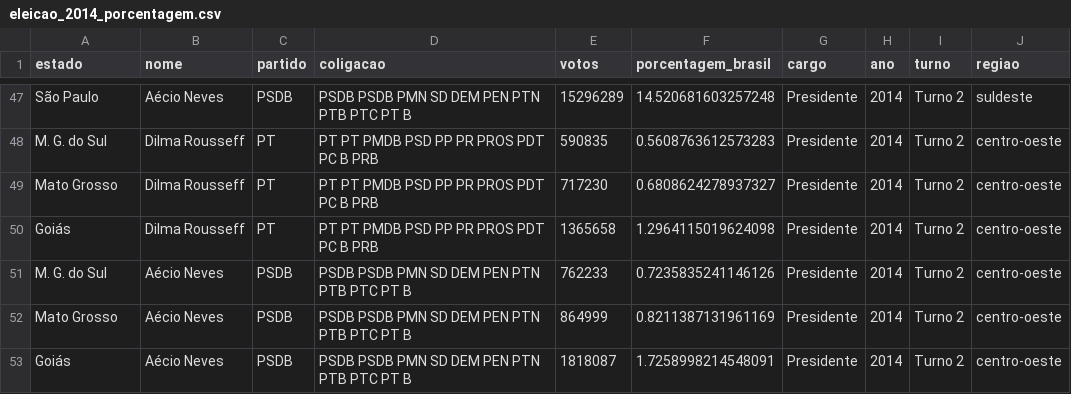
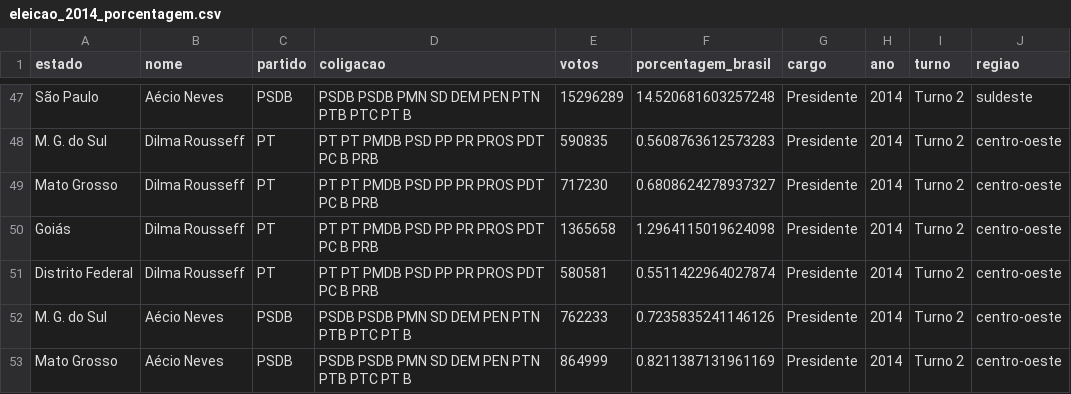
Before and after one commit to viniaraujoo/Analise_Trajetoria_PT, a CSV file: data/eleicao_2014_porcentagem.csv, drawn as a sheet; only a part is shown, gaps mark what is left out; the shorter side is filled out with more unchanged rows.

```diff
--- a/data/eleicao_2014_porcentagem.csv
+++ b/data/eleicao_2014_porcentagem.csv
@@ -50,2 +50,3 @@ Mato Grosso,Dilma Rousseff ,PT,PT PT PMDB PSD PP PR PROS PDT PC B PRB,717230,0.6
 Goiás,Dilma Rousseff ,PT,PT PT PMDB PSD PP PR PROS PDT PC B PRB,1365658,1.2964115019624098,Presidente,2014,Turno 2,centro-oeste
+Distrito Federal,Dilma Rousseff ,PT,PT PT PMDB PSD PP PR PROS PDT PC B PRB,580581,0.5511422964027874,Presidente,2014,Turno 2,centro-oeste
 M. G. do Sul,Aécio Neves ,PSDB,PSDB PSDB PMN SD DEM PEN PTN PTB PTC PT B,762233,0.7235835241146126,Presidente,2014,Turno 2,centro-oeste
```
Also changed, not shown: 1 other file.
